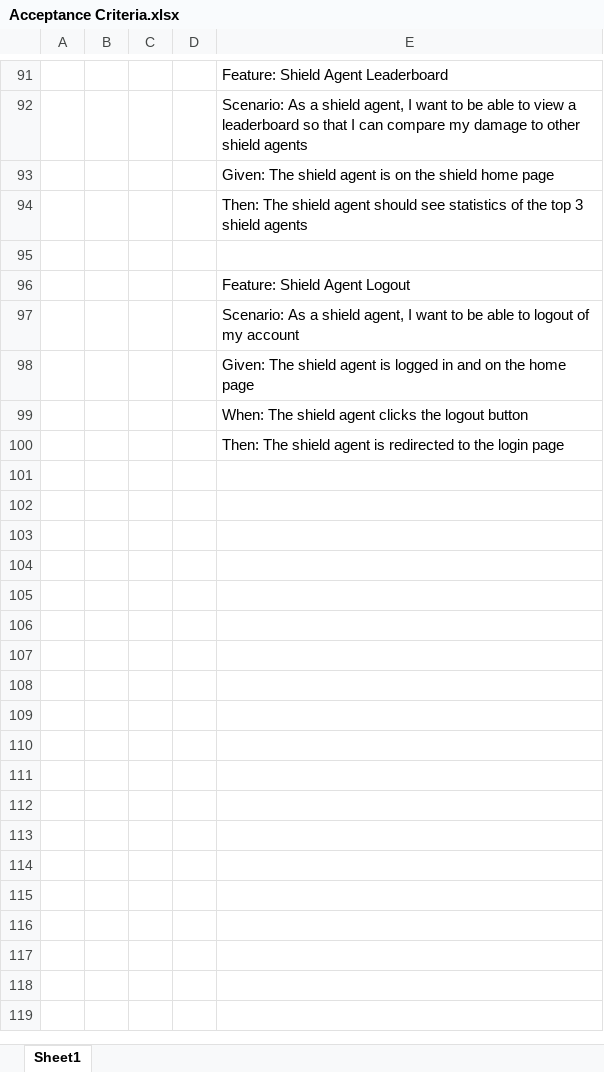
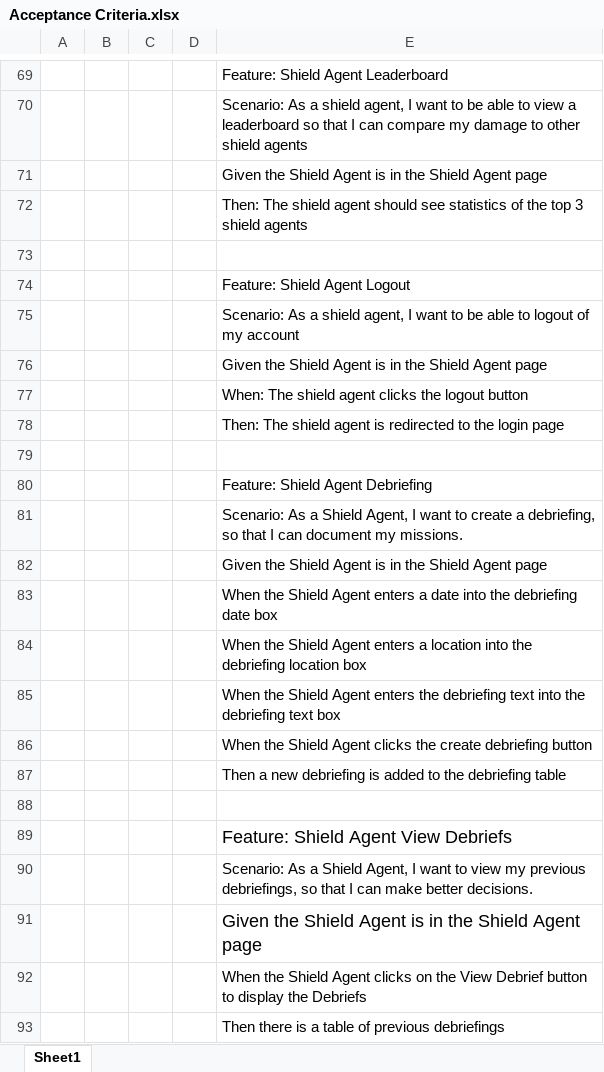
Before and after one commit to ericthered1138/Project-2, an Excel workbook: Planning/Acceptance Criteria.xlsx, sheet Sheet1, drawn as a sheet; only a part is shown, gaps mark what is left out; values as stored, in another font and other column widths than the file's, no borders; charts and pictures not drawn; addresses are those after the commit; the diff covers the shown part only; the diff names each change by its address in the sheet, - before the commit and + after, or states it on an @@ line.

```diff
--- a/Planning/Acceptance Criteria.xlsx (sheet Sheet1)
+++ b/Planning/Acceptance Criteria.xlsx (sheet Sheet1)
-E71: Given: The shield agent is on the shield home page
+E71: Given the Shield Agent is in the Shield Agent page
-E76: Given: The shield agent is logged in and on the home page
+E76: Given the Shield Agent is in the Shield Agent page
+row 79: (empty)
+row 80:  |  |  |  | Feature: Shield Agent Debriefing
+row 81:  |  |  |  | Scenario: As a Shield Agent, I want to create a debriefing, so that I can document my missions.
+row 82:  |  |  |  | Given the Shield Agent is in the Shield Agent page
+row 83:  |  |  |  | When the Shield Agent enters a date into the debriefing date box
+row 84:  |  |  |  | When the Shield Agent enters a location into the debriefing location box
+row 85:  |  |  |  | When the Shield Agent enters the debriefing text into the debriefing text box
+row 86:  |  |  |  | When the Shield Agent clicks the create debriefing button
+row 87:  |  |  |  | Then a new debriefing is added to the debriefing table
+row 88: (empty)
+row 89:  |  |  |  | Feature: Shield Agent View Debriefs
+row 90:  |  |  |  | Scenario: As a Shield Agent, I want to view my previous debriefings, so that I can make better decisions.
+row 91:  |  |  |  | Given the Shield Agent is in the Shield Agent page
+row 92:  |  |  |  | When the Shield Agent clicks on the View Debrief button to display the Debriefs
+row 93:  |  |  |  | Then there is a table of previous debriefings
```
Also changed, not shown: 4 added rows, 26 removed rows, 58 edited cells and cell formats elsewhere in this sheet, charts or pictures, 1 other file.
